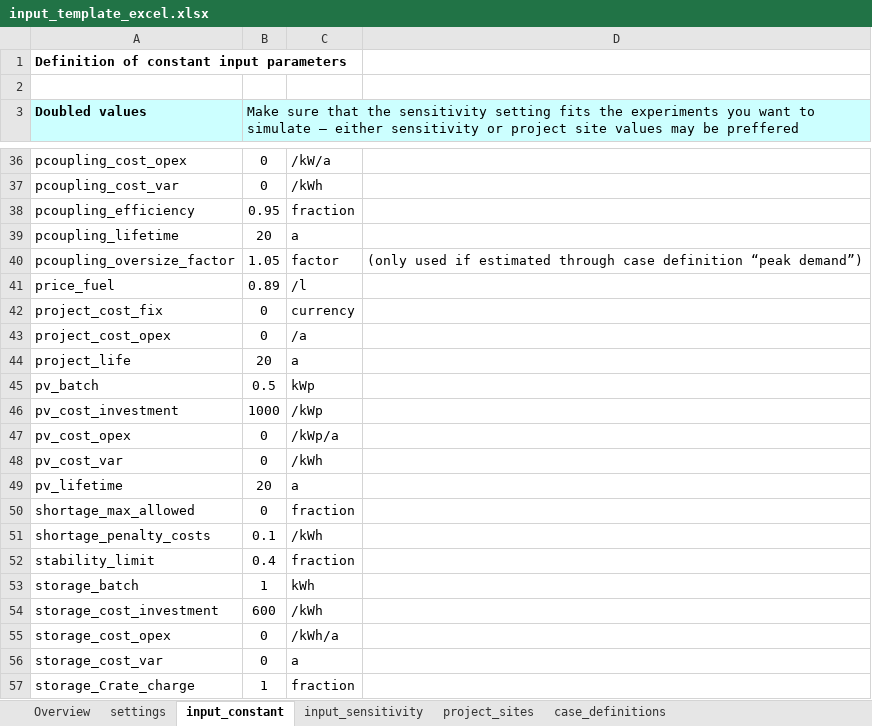
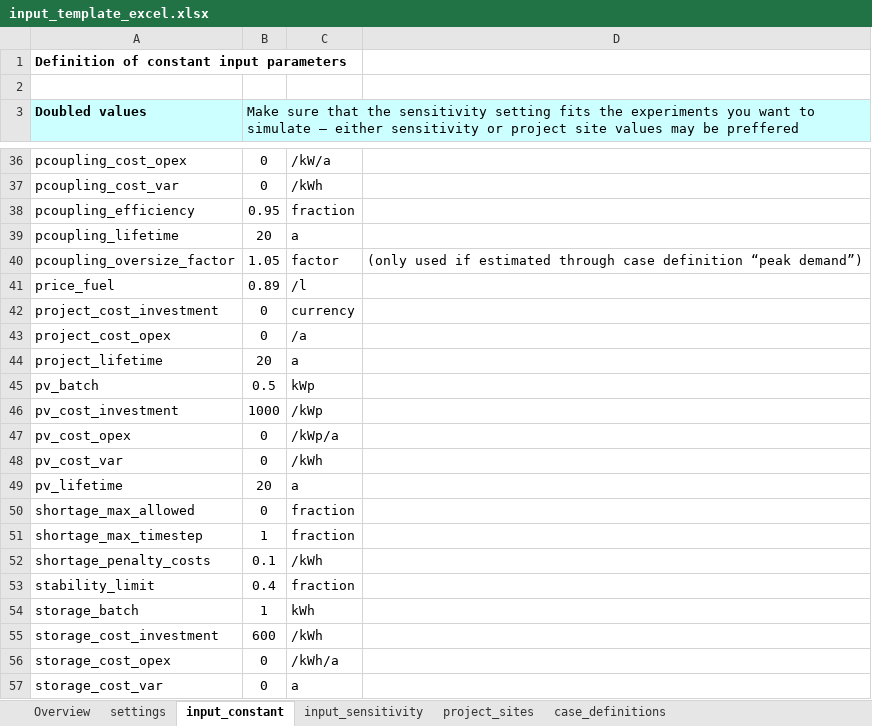
Before and after one commit to rl-institut/offgridders, an Excel workbook: inputs/input_template_excel.xlsx, sheet input_constant, drawn as a sheet; only a part is shown, gaps mark what is left out; the shorter side is filled out with more unchanged rows; values as stored, in another font and other column widths than the file's, no borders; the diff names each change by its address in the sheet, - before the commit and + after, or states it on an @@ line.

Commit message:
Major updates! * Added DC bus including rectifier/inverter (testing needed -> Flows, calculated values) * Enabled demand AC + demand DC (testing needed -> Flows, calculated values) * PV charge only through battery can be enabled by not inluding a rectifier (testing needed -> Flows, calculated values) * New Constraint: Linearized forced charge when national grid available (test!) * New Constraint: Discharge of battery only when maingrid experiences blackout (test!) * New Constraint: Inverter from DC to AC bus only active when blackout occurs (test!) * New Constraint -> Shortage per timestep is in work

```diff
--- a/inputs/input_template_excel.xlsx (sheet input_constant)
+++ b/inputs/input_template_excel.xlsx (sheet input_constant)
-A42 (Doubled values): project_cost_fix
+A42 (Doubled values): project_cost_investment
-A44 (Doubled values): project_life
+A44 (Doubled values): project_lifetime
+row 51: shortage_max_timestep | 1 | fraction
```
Also changed, not shown: sheet case_definitions, sheet project_sites, sheet input_sensitivity, sheet settings, 11 other files.
